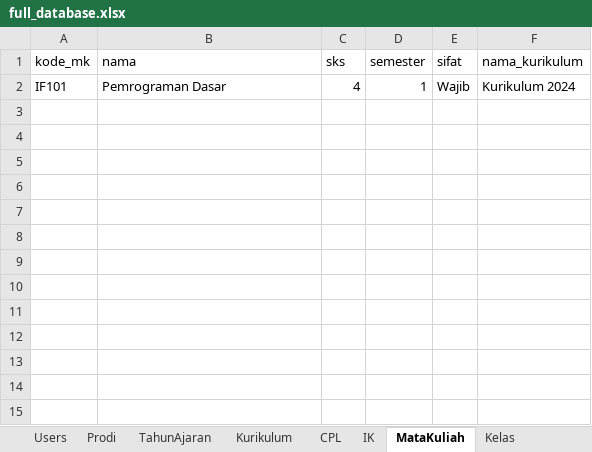
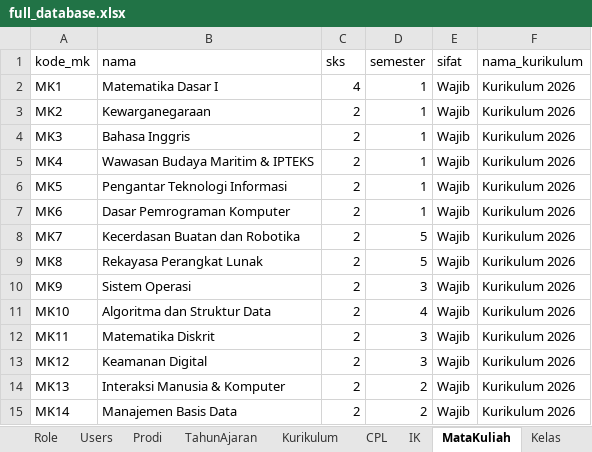
Before and after one commit to SuryaMiftahulKhair/cpl-rps, an Excel workbook: prisma/data/full_database.xlsx, sheet MataKuliah, drawn as a sheet; values as stored, in another font and other column widths than the file's, no borders; the diff names each change by its address in the sheet, - before the commit and + after, or states it on an @@ line.

```diff
--- a/prisma/data/full_database.xlsx (sheet MataKuliah)
+++ b/prisma/data/full_database.xlsx (sheet MataKuliah)
+sheet tab: Role
-A2 (kode_mk): IF101
+A2 (kode_mk): MK1
-B2 (nama): Pemrograman Dasar
+B2 (nama): Matematika Dasar I
-F2 (nama_kurikulum): Kurikulum 2024
+F2 (nama_kurikulum): Kurikulum 2026
+row 3: MK2 | Kewarganegaraan | 2 | 1 | Wajib | Kurikulum 2026
+row 4: MK3 | Bahasa Inggris | 2 | 1 | Wajib | Kurikulum 2026
+row 5: MK4 | Wawasan Budaya Maritim & IPTEKS | 2 | 1 | Wajib | Kurikulum 2026
+row 6: MK5 | Pengantar Teknologi Informasi | 2 | 1 | Wajib | Kurikulum 2026
+row 7: MK6 | Dasar Pemrograman Komputer | 2 | 1 | Wajib | Kurikulum 2026
+row 8: MK7 | Kecerdasan Buatan dan Robotika | 2 | 5 | Wajib | Kurikulum 2026
+row 9: MK8 | Rekayasa Perangkat Lunak | 2 | 5 | Wajib | Kurikulum 2026
+row 10: MK9 | Sistem Operasi | 2 | 3 | Wajib | Kurikulum 2026
+row 11: MK10 | Algoritma dan Struktur Data | 2 | 4 | Wajib | Kurikulum 2026
+row 12: MK11 | Matematika Diskrit | 2 | 3 | Wajib | Kurikulum 2026
+row 13: MK12 | Keamanan Digital | 2 | 3 | Wajib | Kurikulum 2026
+row 14: MK13 | Interaksi Manusia & Komputer | 2 | 2 | Wajib | Kurikulum 2026
+row 15: MK14 | Manajemen Basis Data | 2 | 2 | Wajib | Kurikulum 2026
```
Also changed, not shown: sheet Users, sheet IK, sheet Kelas, sheet CPL, sheet RPS_CPMK, sheet TahunAjaran, 4 more sheets, 1 other file.
